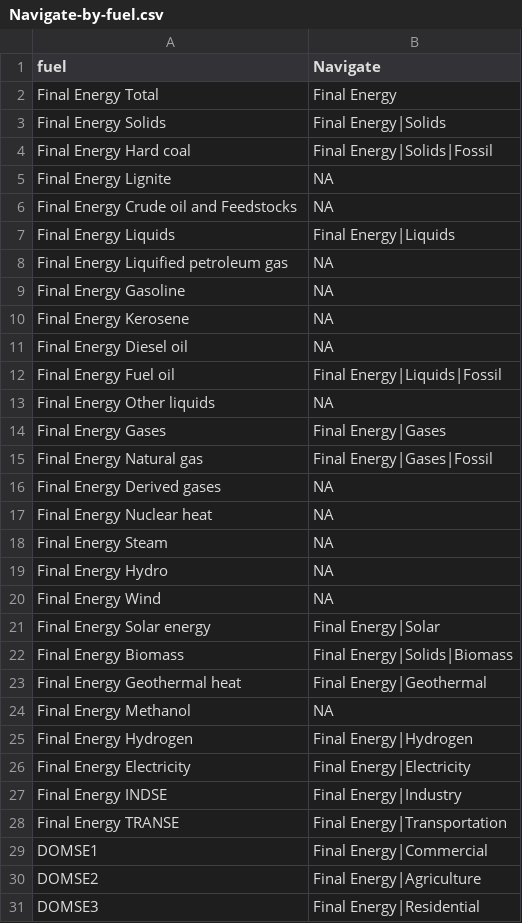
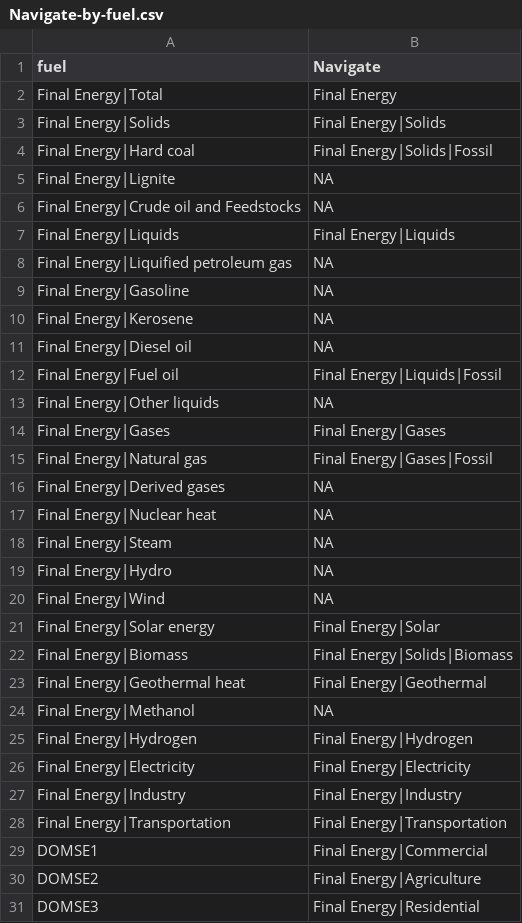
Before and after one commit to e3modelling/mrprom, a CSV file: inst/extdata/sectoral/Navigate-by-fuel.csv, drawn as a sheet; only a part is shown.

```diff
--- a/inst/extdata/sectoral/Navigate-by-fuel.csv
+++ b/inst/extdata/sectoral/Navigate-by-fuel.csv
@@ -1,29 +1,29 @@
 fuel,Navigate
-Final Energy Total,Final Energy
-Final Energy Solids,Final Energy|Solids
-Final Energy Hard coal,Final Energy|Solids|Fossil
-Final Energy Lignite,NA
-Final Energy Crude oil and Feedstocks,NA
-Final Energy Liquids,Final Energy|Liquids
-Final Energy Liquified petroleum gas,NA
-Final Energy Gasoline,NA
-Final Energy Kerosene,NA
-Final Energy Diesel oil,NA
-Final Energy Fuel oil,Final Energy|Liquids|Fossil
-Final Energy Other liquids,NA
-Final Energy Gases,Final Energy|Gases
-Final Energy Natural gas,Final Energy|Gases|Fossil
-Final Energy Derived gases,NA
-Final Energy Nuclear heat,NA
-Final Energy Steam,NA
-Final Energy Hydro,NA
-Final Energy Wind,NA
-Final Energy Solar energy,Final Energy|Solar
-Final Energy Biomass,Final Energy|Solids|Biomass
-Final Energy Geothermal heat,Final Energy|Geothermal
-Final Energy Methanol,NA
-Final Energy Hydrogen,Final Energy|Hydrogen
-Final Energy Electricity,Final Energy|Electricity
-Final Energy INDSE,Final Energy|Industry
-Final Energy TRANSE,Final Energy|Transportation
+Final Energy|Total,Final Energy
+Final Energy|Solids,Final Energy|Solids
+Final Energy|Hard coal,Final Energy|Solids|Fossil
+Final Energy|Lignite,NA
+Final Energy|Crude oil and Feedstocks,NA
+Final Energy|Liquids,Final Energy|Liquids
+Final Energy|Liquified petroleum gas,NA
+Final Energy|Gasoline,NA
+Final Energy|Kerosene,NA
+Final Energy|Diesel oil,NA
+Final Energy|Fuel oil,Final Energy|Liquids|Fossil
+Final Energy|Other liquids,NA
+Final Energy|Gases,Final Energy|Gases
+Final Energy|Natural gas,Final Energy|Gases|Fossil
+Final Energy|Derived gases,NA
+Final Energy|Nuclear heat,NA
+Final Energy|Steam,NA
+Final Energy|Hydro,NA
+Final Energy|Wind,NA
+Final Energy|Solar energy,Final Energy|Solar
+Final Energy|Biomass,Final Energy|Solids|Biomass
+Final Energy|Geothermal heat,Final Energy|Geothermal
+Final Energy|Methanol,NA
+Final Energy|Hydrogen,Final Energy|Hydrogen
+Final Energy|Electricity,Final Energy|Electricity
+Final Energy|Industry,Final Energy|Industry
+Final Energy|Transportation,Final Energy|Transportation
 DOMSE1,Final Energy|Commercial
```
Also changed, not shown: inst/extdata/sectoral/IEA_projections.csv, inst/extdata/sectoral/enerdata-by-fuel.csv, 2 other files.
